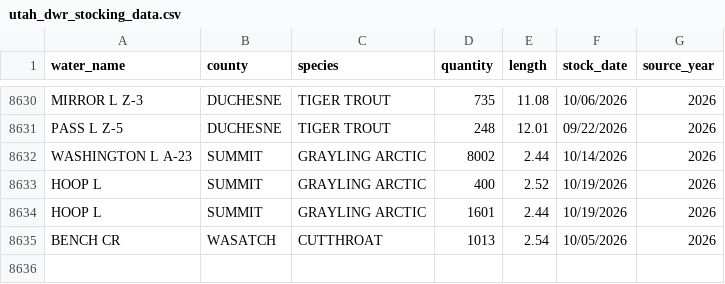
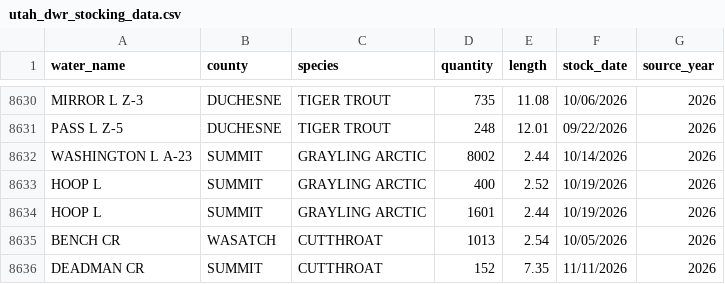
Before and after one commit to jedwood/uintas100, a CSV file: data/utah_dwr_stocking_data.csv, drawn as a sheet; only a part is shown, gaps mark what is left out.

```diff
--- a/data/utah_dwr_stocking_data.csv
+++ b/data/utah_dwr_stocking_data.csv
@@ -8635 +8635,2 @@ HOOP L,SUMMIT,GRAYLING ARCTIC,1601,2.44,10/19/2026,2026
 BENCH CR,WASATCH,CUTTHROAT,1013,2.54,10/05/2026,2026
+DEADMAN CR,SUMMIT,CUTTHROAT,152,7.35,11/11/2026,2026
```
Also changed, not shown: data/seeds/other_stocking_records.csv, 2 other files.
